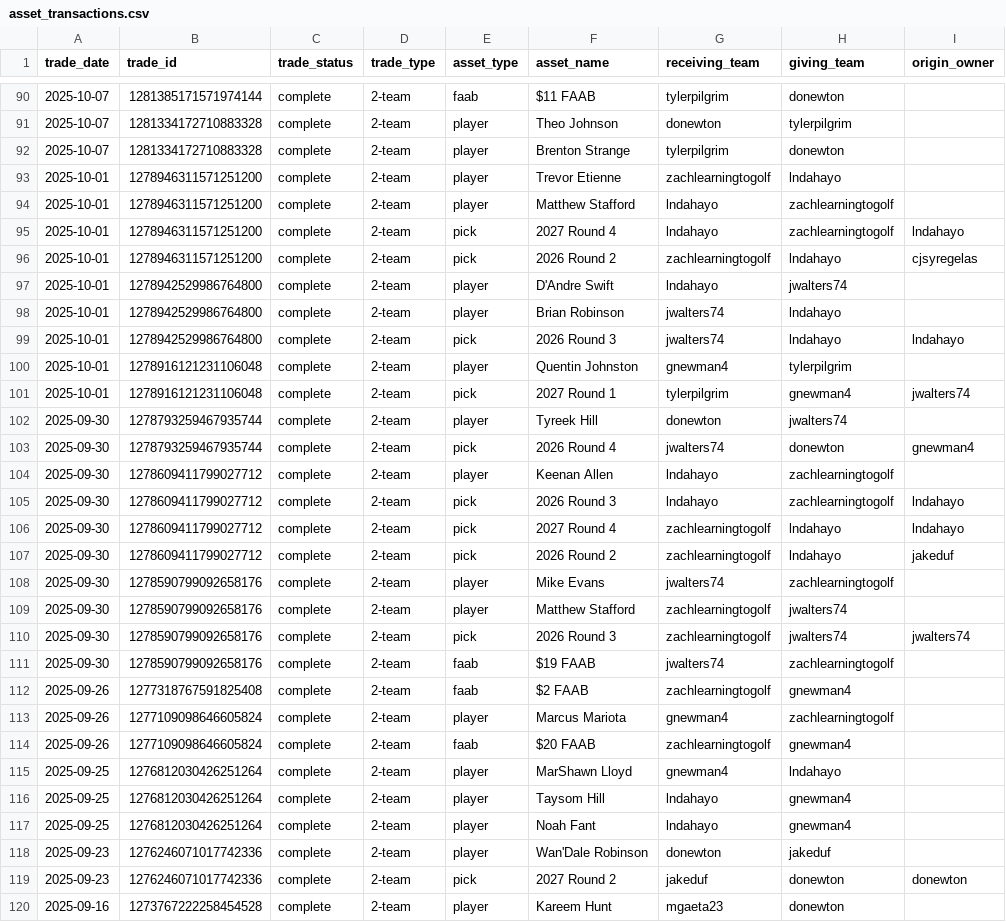
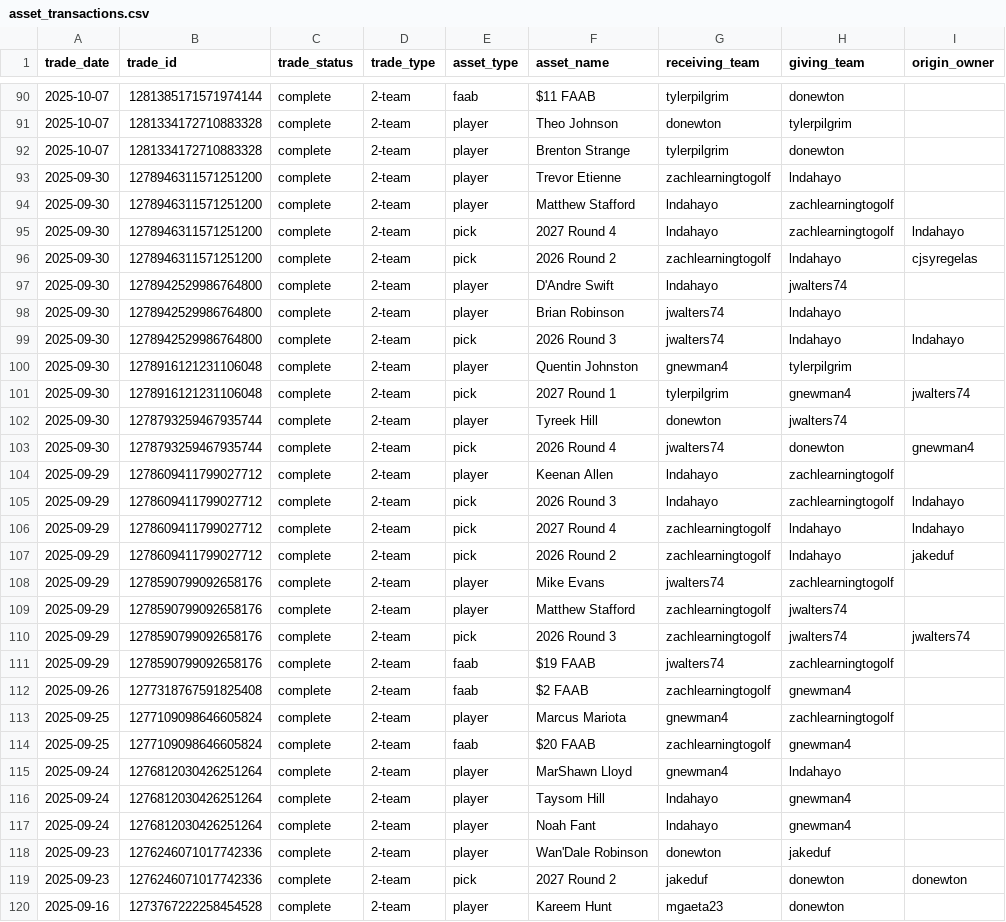
Before and after one commit to capitanlandr/trade-analysis-dashboard, a CSV file: pipeline/asset_transactions.csv, drawn as a sheet; only a part is shown, gaps mark what is left out; the diff covers the shown part only; the diff names each change by its address in the sheet, - before the commit and + after, or states it on an @@ line.

```diff
--- a/pipeline/asset_transactions.csv
+++ b/pipeline/asset_transactions.csv
-A93:A101 (trade_date): 2025-10-01
+A93:A101 (trade_date): 2025-09-30
-A104:A111 (trade_date): 2025-09-30
+A104:A111 (trade_date): 2025-09-29
-A113:A114 (trade_date): 2025-09-26
+A113:A114 (trade_date): 2025-09-25
-A115:A117 (trade_date): 2025-09-25
+A115:A117 (trade_date): 2025-09-24
```
Also changed, not shown: 85 edited cells elsewhere in this file, league_trades_analysis_pipeline.csv, pipeline/asset_values_cache.csv, 17 other files.
